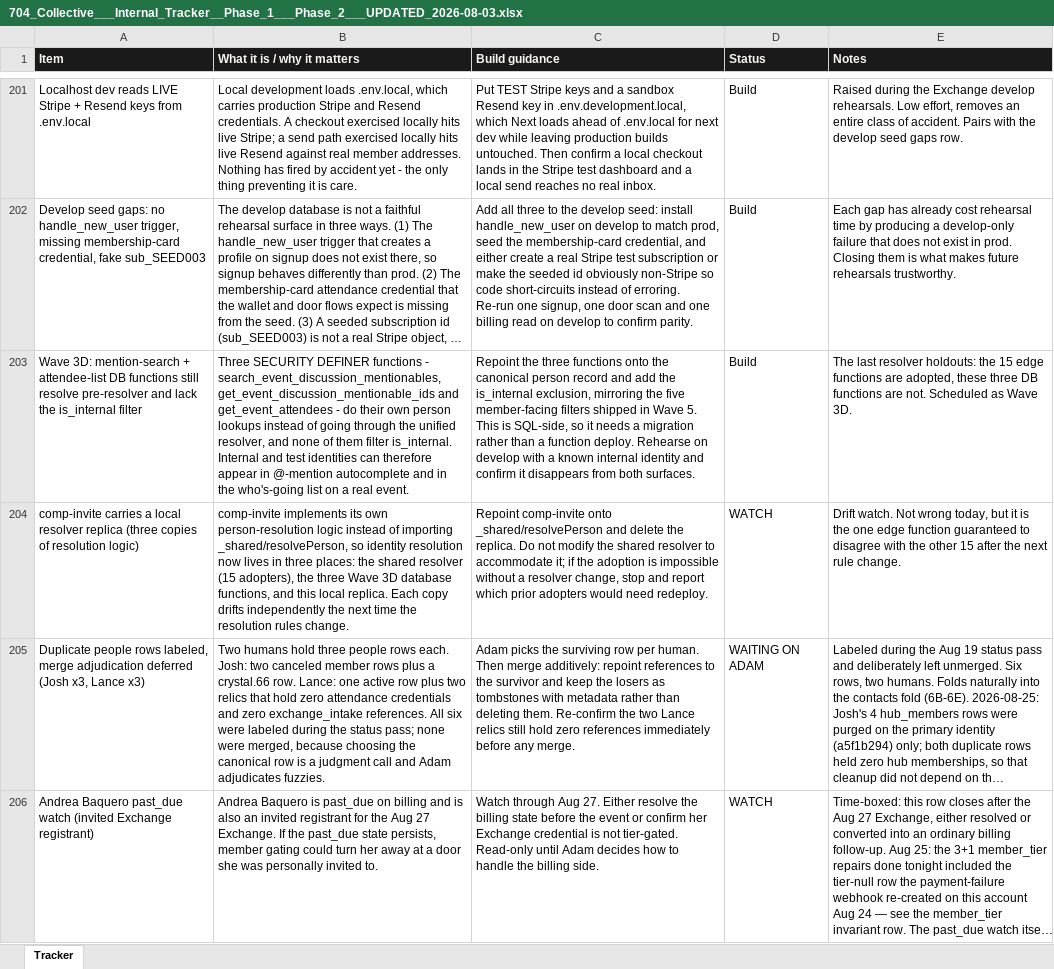
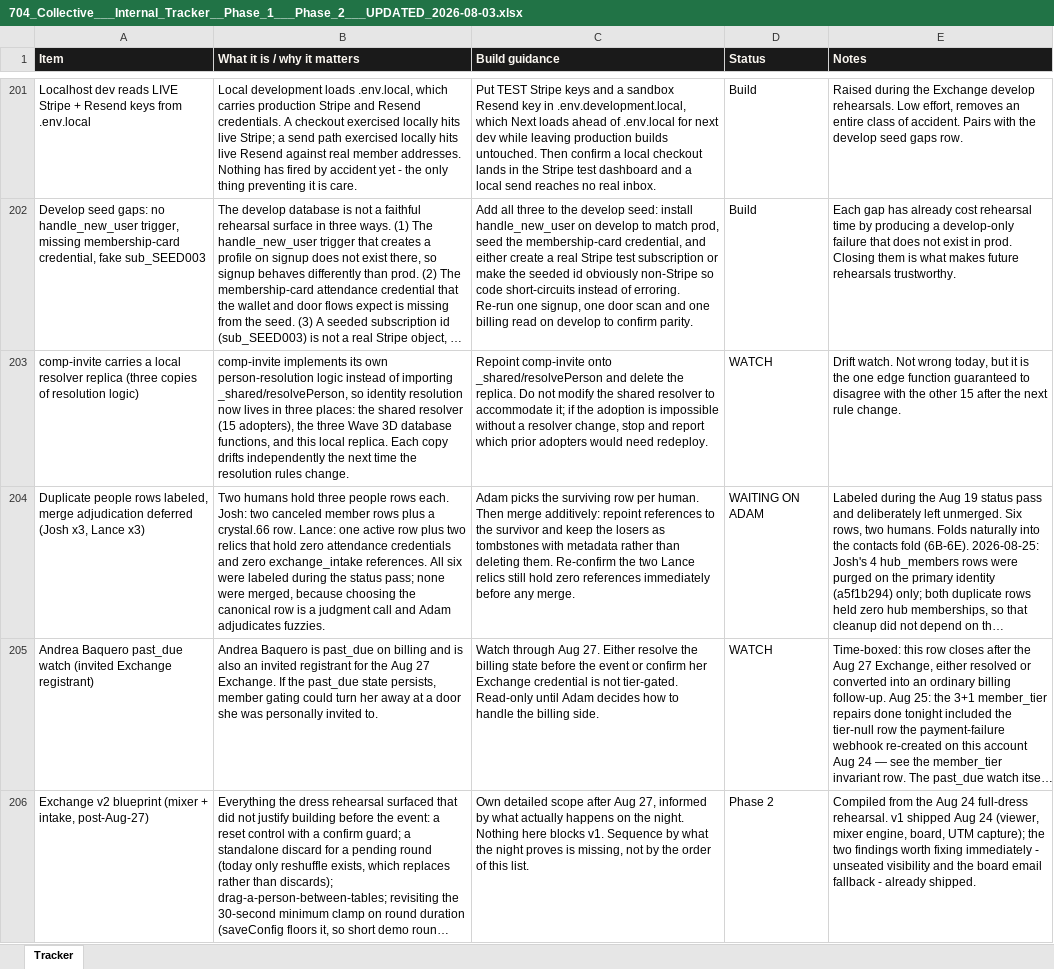
Before and after one commit to 704Collective/704CollectiveOfficial, an Excel workbook: docs/704_Collective___Internal_Tracker__Phase_1___Phase_2___UPDATED_2026-08-03.xlsx, sheet Tracker, drawn as a sheet; only a part is shown, gaps mark what is left out; the shorter side is filled out with more unchanged rows; long unchanged cells end in …; values as stored, in another font and other column widths than the file's, no borders; removed rows and columns are numbered as before the commit, all else as after; the diff covers the shown part only; the diff names each change by its address in the sheet, - before the commit and + after, or states it on an @@ line.

```diff
--- a/docs/704_Collective___Internal_Tracker__Phase_1___Phase_2___UPDATED_2026-08-03.xlsx (sheet Tracker)
+++ b/docs/704_Collective___Internal_Tracker__Phase_1___Phase_2___UPDATED_2026-08-03.xlsx (sheet Tracker)
-row 203: Wave 3D: mention-search + attendee-list DB functions still resolve pre-resolver and lack the is_internal filter | Three SECURITY DEFINER functions - search_event_discussion_mentionables, get_event_discussion_mentionable_ids and get_event_attendees - do their own person lookups instead of going through the unified resolver, and none of them filter is_internal. Internal and test identities can therefore appear in @-mention autocomplete and in the who's-going list on a real event. | Repoint the three functions onto the canonical person record and add the is_internal exclusion, mirroring the five member-facing filters shipped in Wave 5. This is SQL-side, so it needs a migration rather than a function deploy. Rehearse on develop with a known internal identity and confirm it disappears from both surfaces. | Build | The last resolver holdouts: the 15 edge functions are adopted, these three DB functions are not. Scheduled as Wave 3D.
```
Also changed, not shown: 19 added rows, 20 removed rows and 18 edited cells elsewhere in this sheet.
